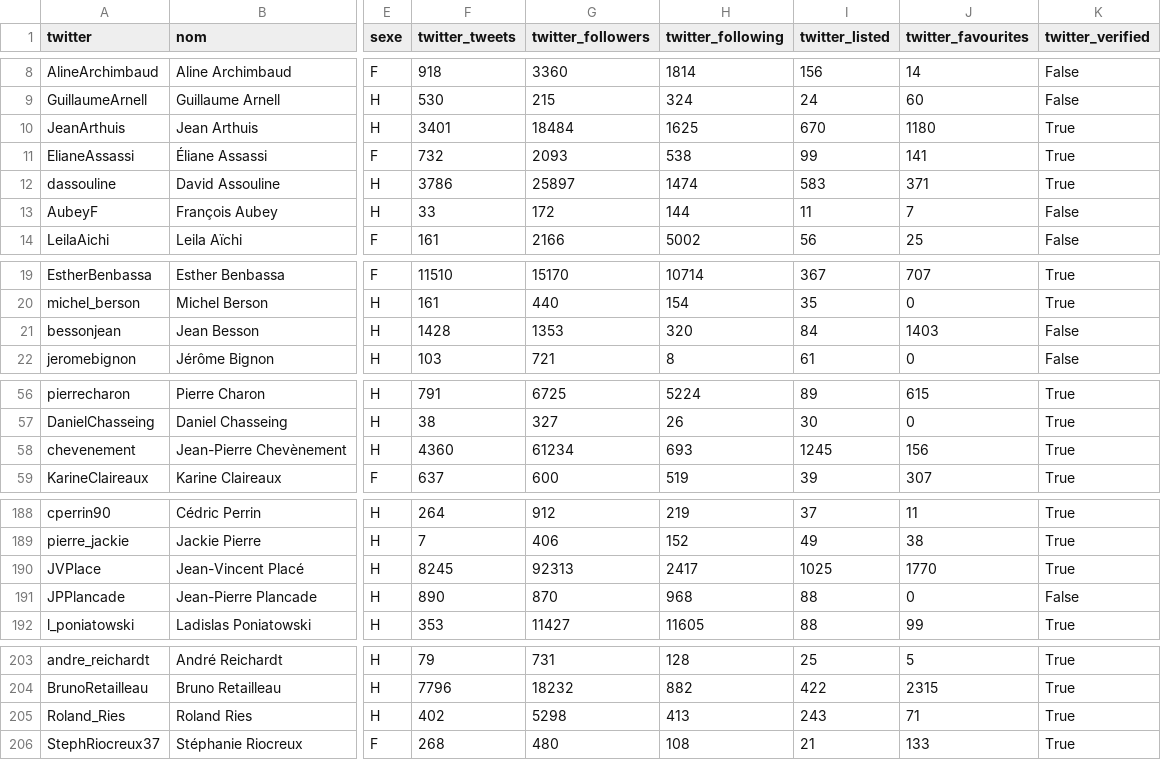
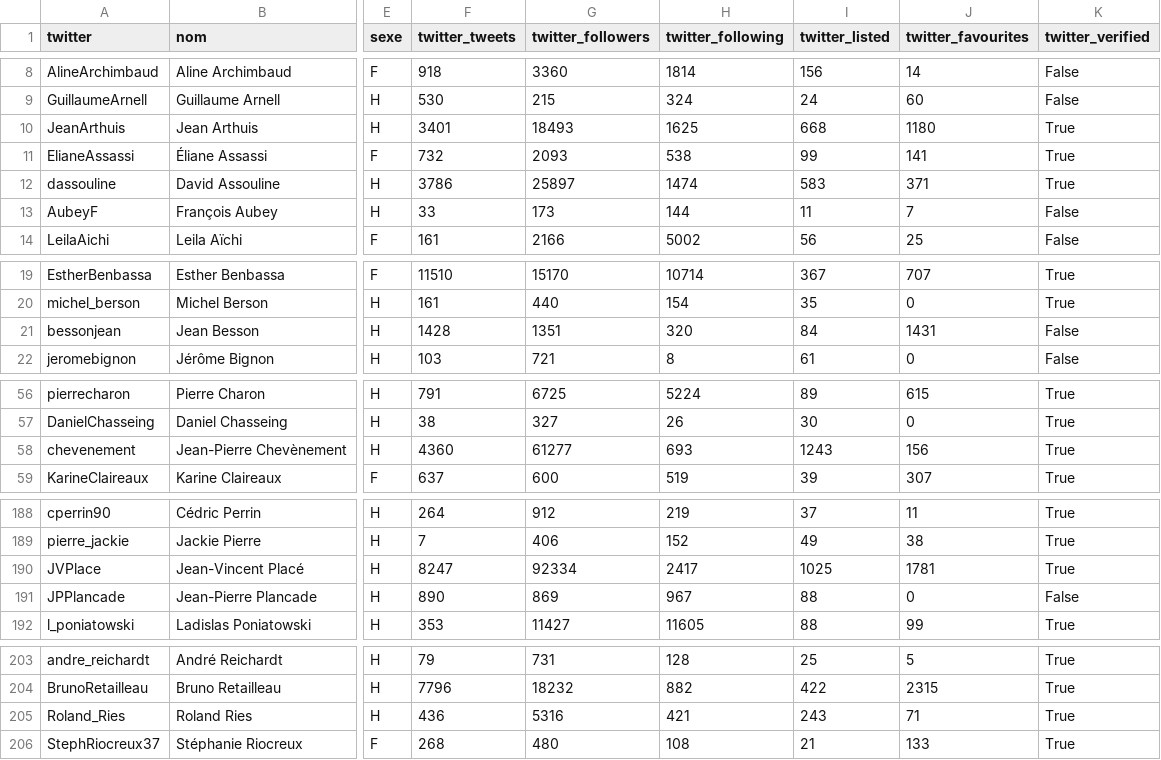
Before and after one commit to regardscitoyens/twitter-parlementaires, a CSV file: data/senateurs.csv, drawn as a sheet; only a part is shown, gaps mark what is left out; the diff covers the shown part only; the diff names each change by its address in the sheet, - before the commit and + after, or states it on an @@ line.

```diff
--- a/data/senateurs.csv
+++ b/data/senateurs.csv
-G10 (twitter_followers): 18484
+G10 (twitter_followers): 18493
-I10 (twitter_listed): 670
+I10 (twitter_listed): 668
-G13 (twitter_followers): 172
+G13 (twitter_followers): 173
-G21 (twitter_followers): 1353
+G21 (twitter_followers): 1351
-J21 (twitter_favourites): 1403
+J21 (twitter_favourites): 1431
-G58 (twitter_followers): 61234
+G58 (twitter_followers): 61277
-I58 (twitter_listed): 1245
+I58 (twitter_listed): 1243
-F190 (twitter_tweets): 8245
+F190 (twitter_tweets): 8247
-G190 (twitter_followers): 92313
+G190 (twitter_followers): 92334
-J190 (twitter_favourites): 1770
+J190 (twitter_favourites): 1781
-G191 (twitter_followers): 870
+G191 (twitter_followers): 869
-H191 (twitter_following): 968
+H191 (twitter_following): 967
-F205 (twitter_tweets): 402
+F205 (twitter_tweets): 436
-G205 (twitter_followers): 5298
+G205 (twitter_followers): 5316
-H205 (twitter_following): 413
+H205 (twitter_following): 421
```
Also changed, not shown: 4 edited cells elsewhere in this file, data/deputes.csv, 2 other files.
